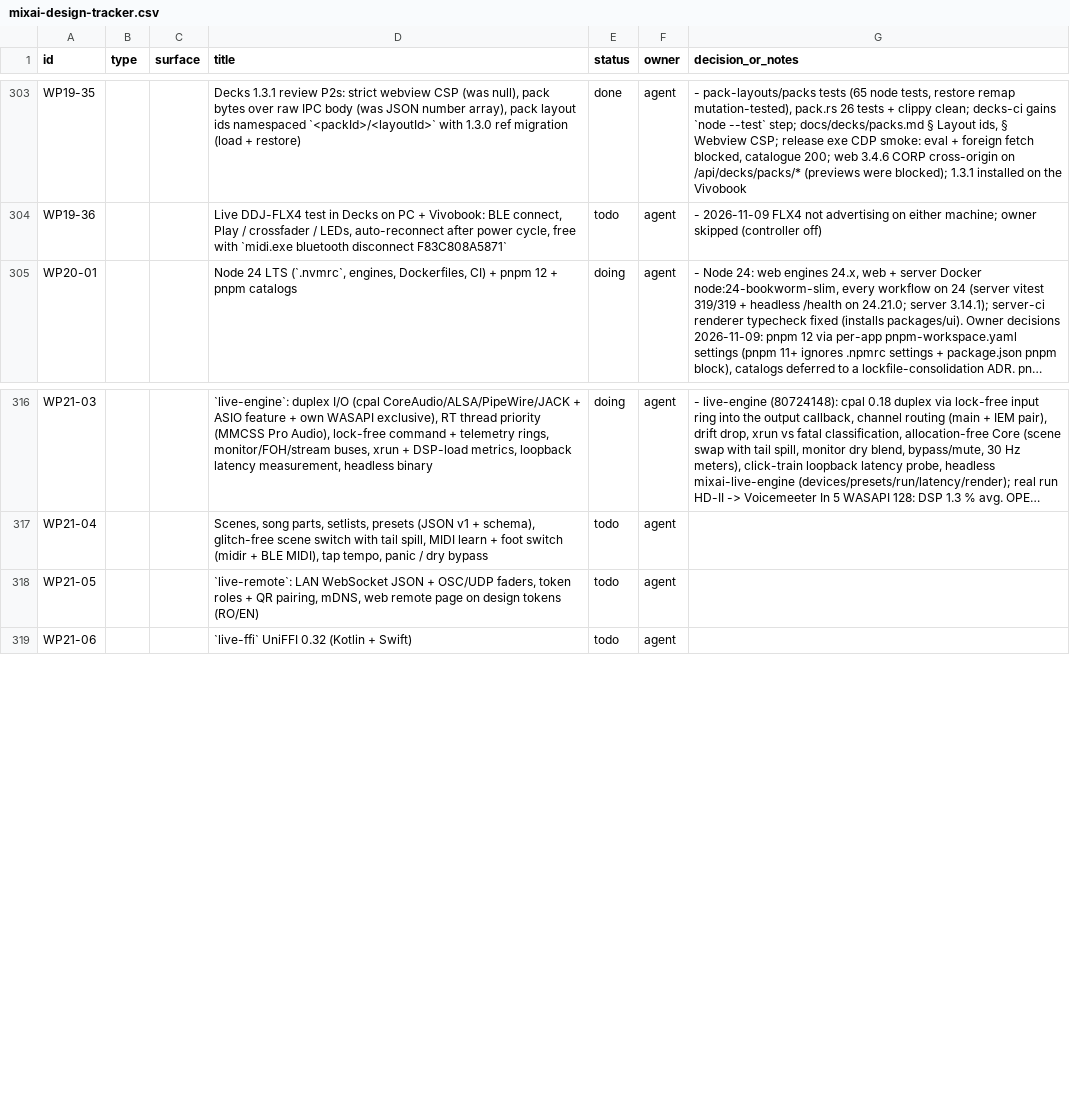
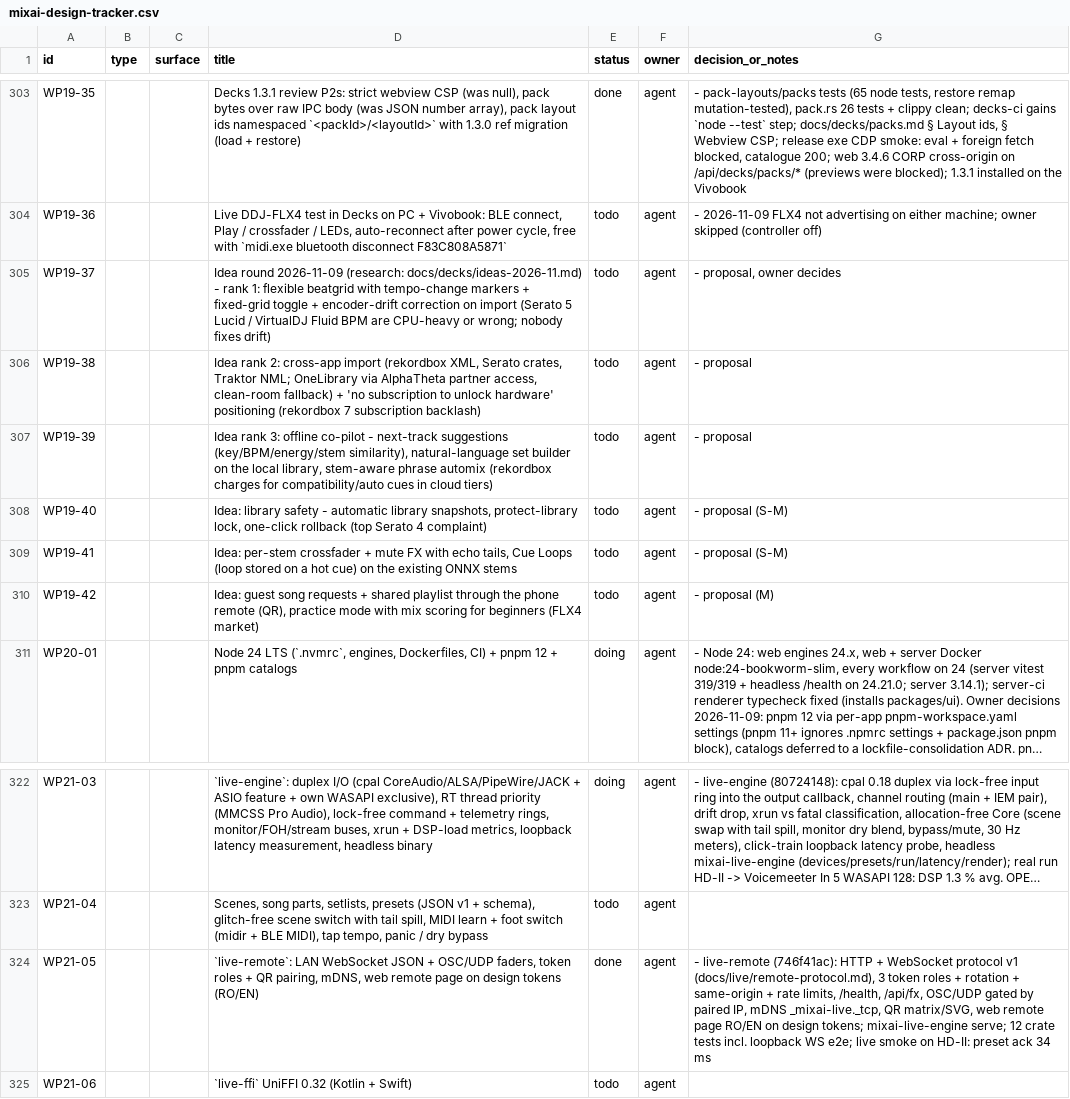
Before and after one commit to dragoscv/mmo, a CSV file: docs/mixai-design-tracker.csv, drawn as a sheet; only a part is shown, gaps mark what is left out; long unchanged cells end in …; addresses are those after the commit; the diff names each change by its address in the sheet, - before the commit and + after, or states it on an @@ line.

Commit message:
docs(decks): idea round 2026-11-09 - ranked proposals WP19-37..42 + native pack port plan
Market scan (rekordbox 7, Serato 5 beta, Traktor 4.5, VirtualDJ 2026, djay 5.6, Engine 4, Mixxx) and the WP19-34 architecture in docs/decks/ideas-2026-11.md. Proposals only, owner decides. Tracker also carries the WP21-05 done row for 746f41ac (other session).

Agent-Session: term-61268
Agent-Purpose: decks idea round

```diff
--- a/docs/mixai-design-tracker.csv
+++ b/docs/mixai-design-tracker.csv
+row 305: WP19-37 |  |  | Idea round 2026-11-09 (research: docs/decks/ideas-2026-11.md) - rank 1: flexible beatgrid with tempo-change markers + fixed-grid toggle + encoder-drift correction on import (Serato 5 Lucid / VirtualDJ Fluid BPM are CPU-heavy or wrong; nobody fixes drift) | todo | agent | - proposal, owner decides
+row 306: WP19-38 |  |  | Idea rank 2: cross-app import (rekordbox XML, Serato crates, Traktor NML; OneLibrary via AlphaTheta partner access, clean-room fallback) + 'no subscription to unlock hardware' positioning (rekordbox 7 subscription backlash) | todo | agent | - proposal
+row 307: WP19-39 |  |  | Idea rank 3: offline co-pilot - next-track suggestions (key/BPM/energy/stem similarity), natural-language set builder on the local library, stem-aware phrase automix (rekordbox charges for compatibility/auto cues in cloud tiers) | todo | agent | - proposal
+row 308: WP19-40 |  |  | Idea: library safety - automatic library snapshots, protect-library lock, one-click rollback (top Serato 4 complaint) | todo | agent | - proposal (S-M)
+row 309: WP19-41 |  |  | Idea: per-stem crossfader + mute FX with echo tails, Cue Loops (loop stored on a hot cue) on the existing ONNX stems | todo | agent | - proposal (S-M)
+row 310: WP19-42 |  |  | Idea: guest song requests + shared playlist through the phone remote (QR), practice mode with mix scoring for beginners (FLX4 market) | todo | agent | - proposal (M)
-E324 (status): todo
+E324 (status): done
-G324 (decision_or_notes): (empty)
+G324 (decision_or_notes): - live-remote (746f41ac): HTTP + WebSocket protocol v1 (docs/live/remote-protocol.md), 3 token roles + rotation + same-origin + rate limits, /health, /api/fx, OSC/UDP gated by paired IP, mDNS _mixai-live._tcp, QR matrix/SVG, web remote page RO/EN on design tokens; mixai-live-engine serve; 12 crate tests incl. loopback WS e2e; live smoke on HD-II: preset ack 34 ms
```
Also changed, not shown: 2 other files.
